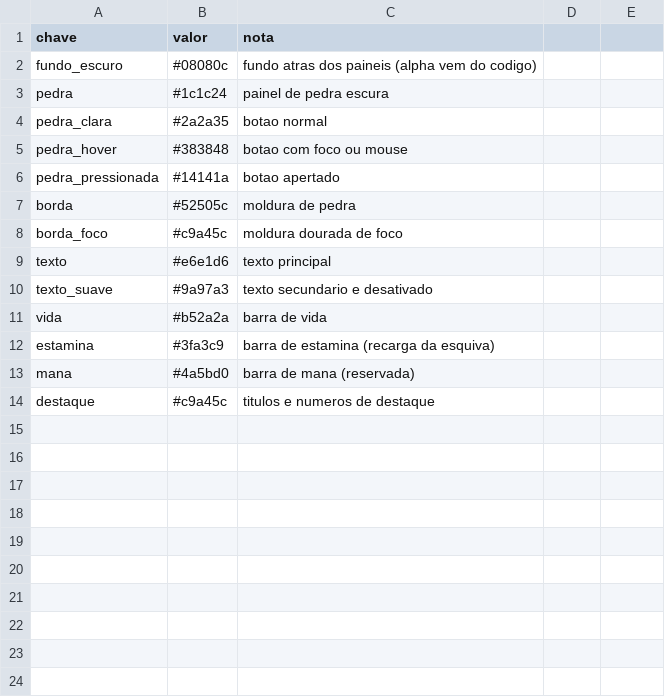
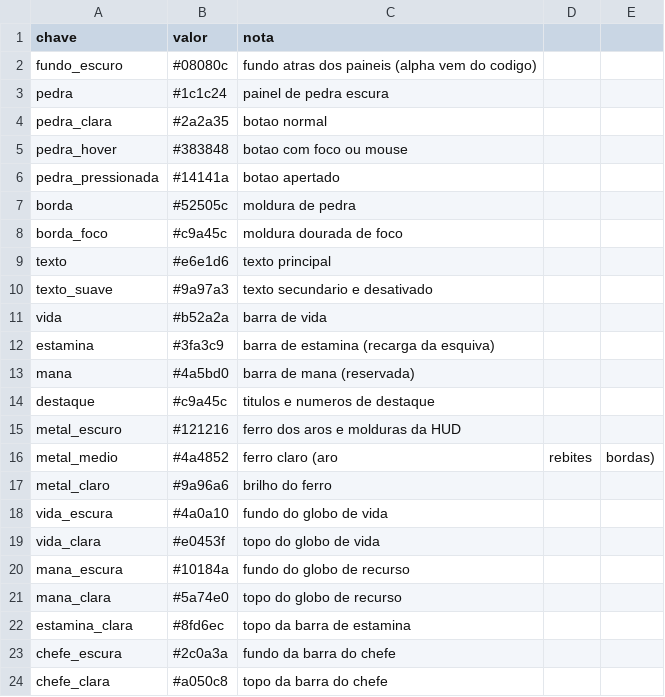
Before and after one commit to Willvinicius2/echoes-of-the-shatter, a CSV file: godot/data2d/tema.csv, drawn as a sheet.

```diff
--- a/godot/data2d/tema.csv
+++ b/godot/data2d/tema.csv
@@ -14 +14,11 @@ mana,#4a5bd0,barra de mana (reservada)
 destaque,#c9a45c,titulos e numeros de destaque
+metal_escuro,#121216,ferro dos aros e molduras da HUD
+metal_medio,#4a4852,ferro claro (aro, rebites, bordas)
+metal_claro,#9a96a6,brilho do ferro
+vida_escura,#4a0a10,fundo do globo de vida
+vida_clara,#e0453f,topo do globo de vida
+mana_escura,#10184a,fundo do globo de recurso
+mana_clara,#5a74e0,topo do globo de recurso
+estamina_clara,#8fd6ec,topo da barra de estamina
+chefe_escura,#2c0a3a,fundo da barra do chefe
+chefe_clara,#a050c8,topo da barra do chefe
```
Also changed, not shown: godot/data2d/hud_layout.csv, 8 other files.
